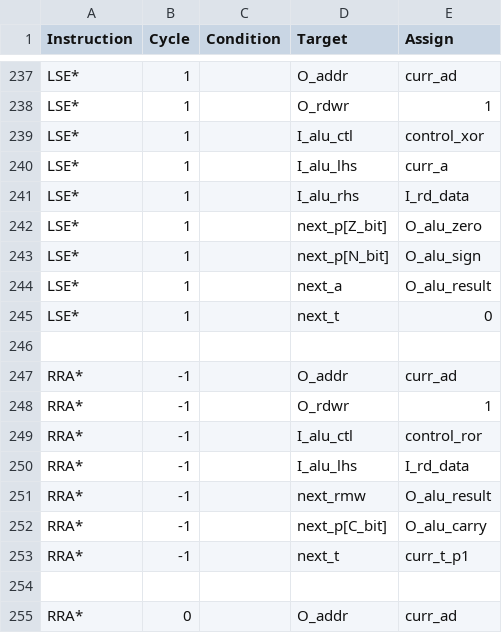
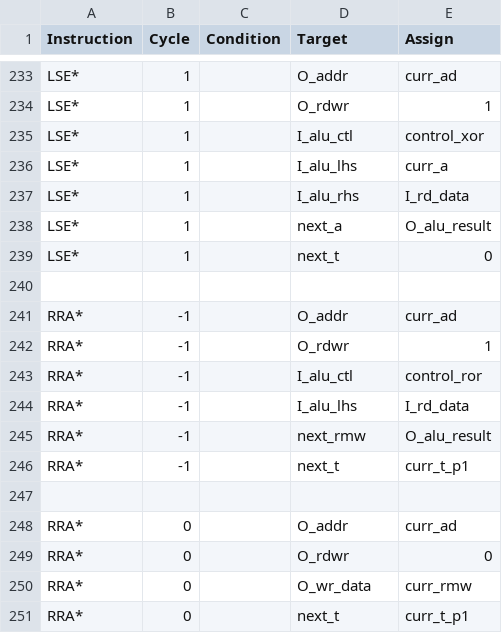
Before and after one commit to 2bitsin/Q2A03, a CSV file: data/ISA-op-cycles.csv, drawn as a sheet; only a part is shown, gaps mark what is left out; the shorter side is filled out with more unchanged rows; the diff covers the shown part only; the diff names each change by its address in the sheet, - before the commit and + after, or states it on an @@ line.

```diff
--- a/data/ISA-op-cycles.csv
+++ b/data/ISA-op-cycles.csv
-row 242: LSE* | 1 |  | next_p[Z_bit] | O_alu_zero
-row 243: LSE* | 1 |  | next_p[N_bit] | O_alu_sign
-row 252: RRA* | -1 |  | next_p[C_bit] | O_alu_carry
```
Also changed, not shown: 15 removed rows elsewhere in this file, 2 other files.
